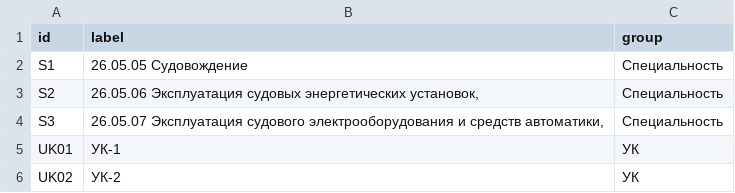
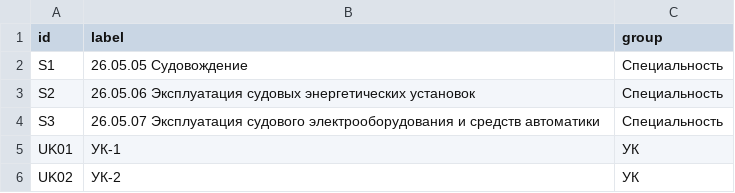
Before and after one commit to pickledslugs/MEP-network-analysis, a CSV file: data/nodes.csv, drawn as a sheet; only a part is shown.

```diff
--- a/data/nodes.csv
+++ b/data/nodes.csv
@@ -2,4 +2,4 @@ id,label,group
 S1,26.05.05 Судовождение,Специальность
-S2,"26.05.06 Эксплуатация судовых энергетических установок,",Специальность
-S3,"26.05.07 Эксплуатация судового электрооборудования и средств автоматики,",Специальность
+S2,26.05.06 Эксплуатация судовых энергетических установок,Специальность
+S3,26.05.07 Эксплуатация судового электрооборудования и средств автоматики,Специальность
 UK01,УК-1,УК
```
Also changed, not shown: 1 other file.
